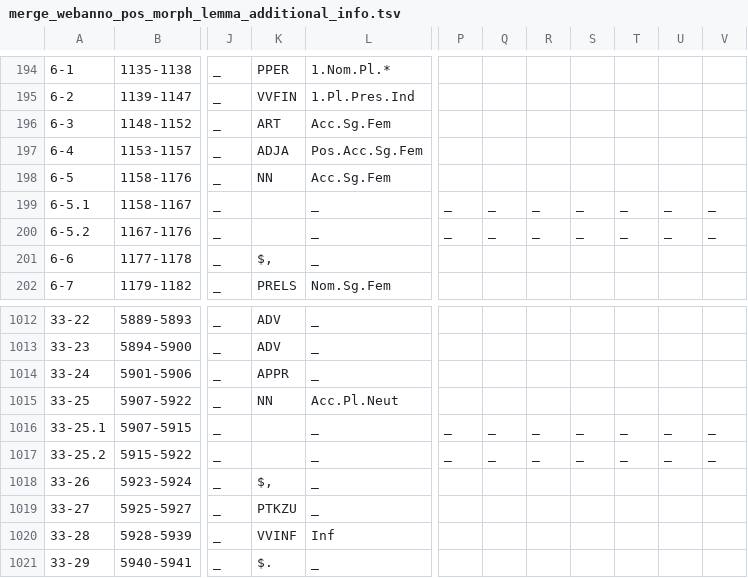
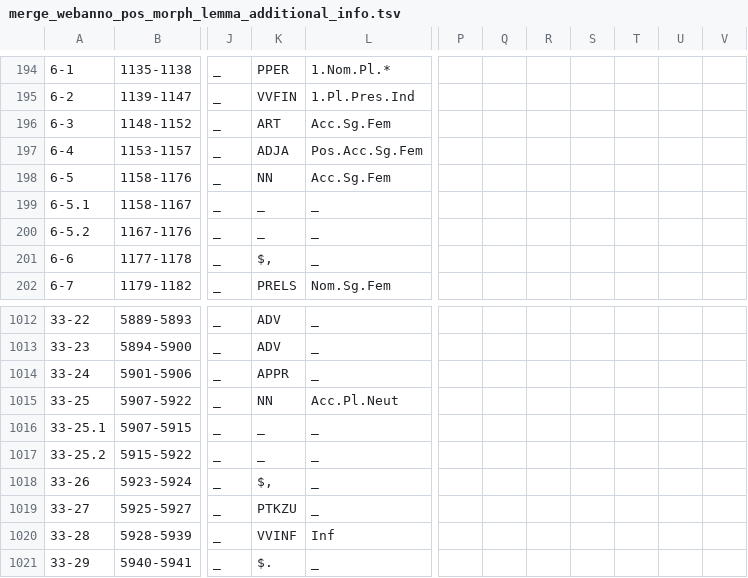
Before and after one commit to theThing92/rub-met21, a TSV file: data/Bundestagsreden/annotated/DasArchivunterdrückterLiteraturinderDDR.xml.tok/merge_webanno_pos_morph_lemma_additional_info.tsv, drawn as a sheet; only a part is shown, gaps mark what is left out; the diff names each change by its address in the sheet, - before the commit and + after, or states it on an @@ line.

```diff
--- a/data/Bundestagsreden/annotated/DasArchivunterdrückterLiteraturinderDDR.xml.tok/merge_webanno_pos_morph_lemma_additional_info.tsv
+++ b/data/Bundestagsreden/annotated/DasArchivunterdrückterLiteraturinderDDR.xml.tok/merge_webanno_pos_morph_lemma_additional_info.tsv
-K199:K200: (empty)
+K199:K200: _
-P199:P200: _
+P199:P200: (empty)
-Q199:Q200: _
+Q199:Q200: (empty)
-R199:R200: _
+R199:R200: (empty)
-S199:S200: _
+S199:S200: (empty)
-T199:T200: _
+T199:T200: (empty)
-U199:U200: _
+U199:U200: (empty)
-V199:V200: _
+V199:V200: (empty)
-K1016:K1017: (empty)
+K1016:K1017: _
-P1016:P1017: _
+P1016:P1017: (empty)
-Q1016:Q1017: _
+Q1016:Q1017: (empty)
-R1016:R1017: _
+R1016:R1017: (empty)
-S1016:S1017: _
+S1016:S1017: (empty)
-T1016:T1017: _
+T1016:T1017: (empty)
-U1016:U1017: _
+U1016:U1017: (empty)
-V1016:V1017: _
+V1016:V1017: (empty)
```
Also changed, not shown: data/Bundestagsreden/annotated/DasArchivunterdrückterLiteraturinderDDR.xml.tok/merge_webanno_pos_morph_lemma_additional_info_sent.tsv, data/Bundestagsreden/annotated/DasArchivunterdrückterLiteraturinderDDR.xml.tok/merge_webanno_pos_morph_lemma_additional_info_token.tsv, 39 other files.
